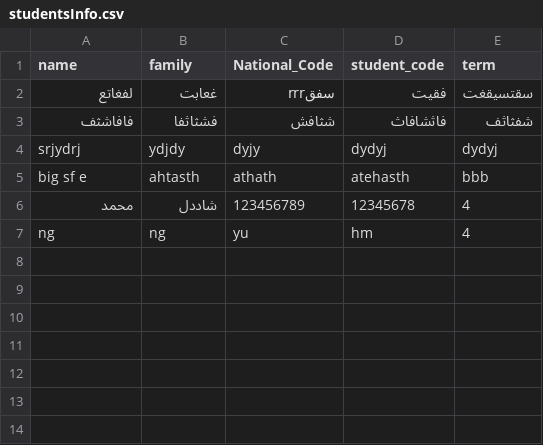
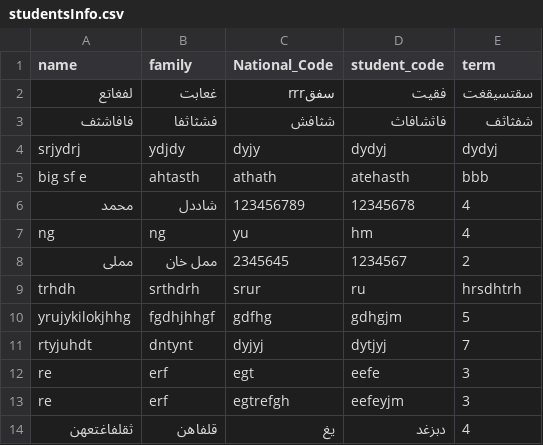
Before and after one commit to miladhazrati75/farhangian, a CSV file: public/studentsInfo.csv, drawn as a sheet.

```diff
--- a/public/studentsInfo.csv
+++ b/public/studentsInfo.csv
@@ -7 +7,8 @@ srjydrj,ydjdy,dyjy,dydyj,dydyj
 ng,ng,yu,hm,4
+مملی,"ممل خان",2345645,1234567,2
+trhdh,srthdrh,srur,ru,hrsdhtrh
+yrujykilokjhhg,fgdhjhhgf,gdfhg,gdhgjm,5
+rtyjuhdt,dntynt,dyjyj,dytjyj,7
+re,erf,egt,eefe,3
+re,erf,egtrefgh,eefeyjm,3
+ثقلفاغتعهن,قلفاهن,یغ,دبزغد,4
```
Also changed, not shown: 7 other files.
